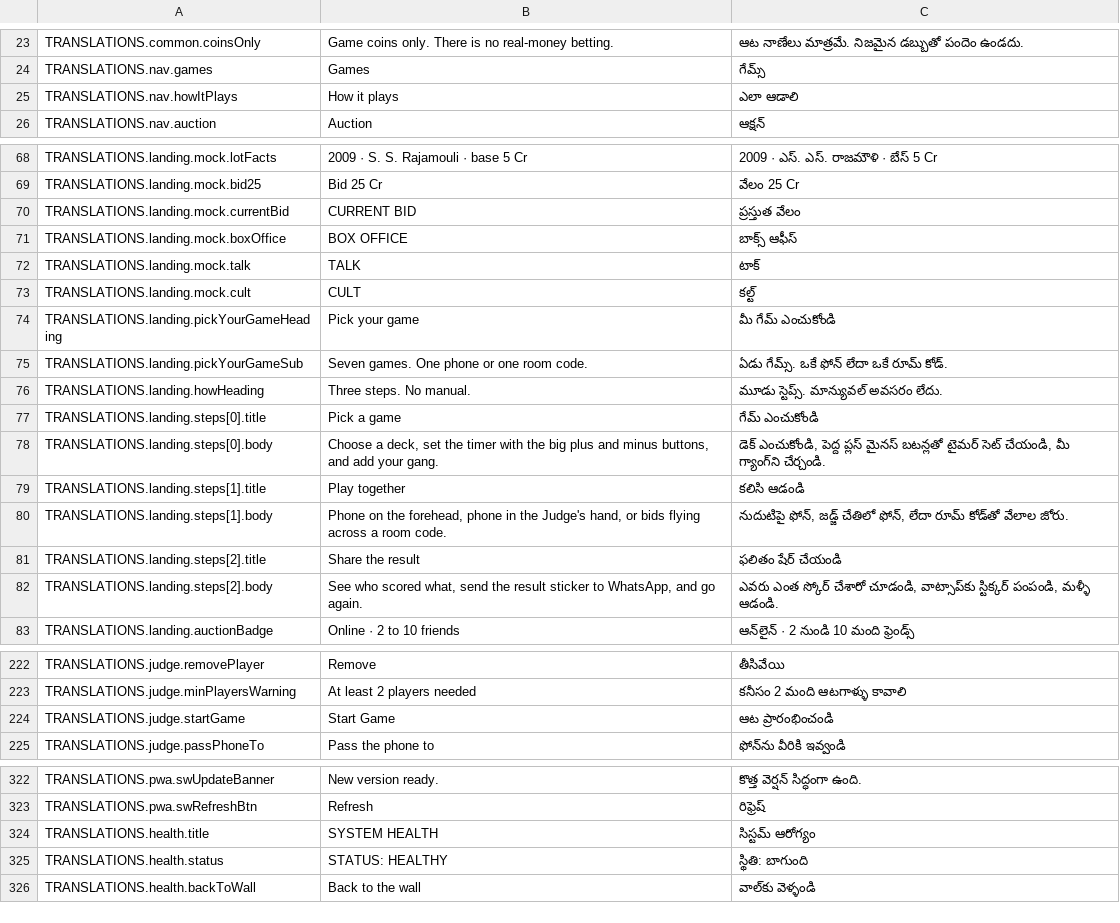
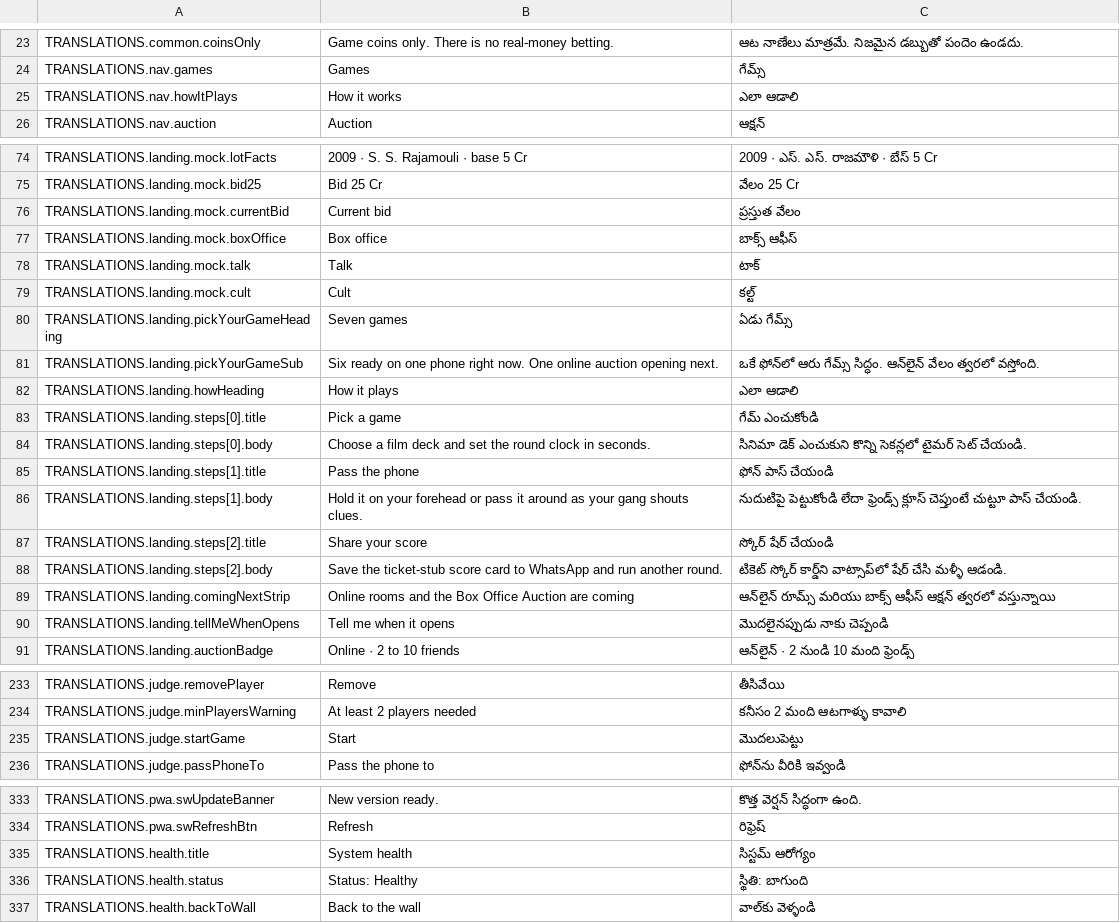
Before and after one commit to KandadiCharanTej/TFI, a CSV file: i18n-review.csv, drawn as a sheet; only a part is shown, gaps mark what is left out; the diff covers the shown part only.

Commit message:
feat(phase-4b): update sticker-kit, TicketStub, AppFrame wordmark, and sentence-case i18n

```diff
--- a/i18n-review.csv
+++ b/i18n-review.csv
@@ -24,3 +24,3 @@
 "TRANSLATIONS.nav.games","Games","గేమ్స్"
-"TRANSLATIONS.nav.howItPlays","How it plays","ఎలా ఆడాలి"
+"TRANSLATIONS.nav.howItPlays","How it works","ఎలా ఆడాలి"
 "TRANSLATIONS.nav.auction","Auction","ఆక్షన్"
@@ -69,15 +75,17 @@
 "TRANSLATIONS.landing.mock.bid25","Bid 25 Cr","వేలం 25 Cr"
-"TRANSLATIONS.landing.mock.currentBid","CURRENT BID","ప్రస్తుత వేలం"
-"TRANSLATIONS.landing.mock.boxOffice","BOX OFFICE","బాక్స్ ఆఫీస్"
-"TRANSLATIONS.landing.mock.talk","TALK","టాక్"
-"TRANSLATIONS.landing.mock.cult","CULT","కల్ట్"
-"TRANSLATIONS.landing.pickYourGameHeading","Pick your game","మీ గేమ్ ఎంచుకోండి"
-"TRANSLATIONS.landing.pickYourGameSub","Seven games. One phone or one room code.","ఏడు గేమ్స్. ఒకే ఫోన్ లేదా ఒకే రూమ్ కోడ్."
-"TRANSLATIONS.landing.howHeading","Three steps. No manual.","మూడు స్టెప్స్. మాన్యువల్ అవసరం లేదు."
+"TRANSLATIONS.landing.mock.currentBid","Current bid","ప్రస్తుత వేలం"
+"TRANSLATIONS.landing.mock.boxOffice","Box office","బాక్స్ ఆఫీస్"
+"TRANSLATIONS.landing.mock.talk","Talk","టాక్"
+"TRANSLATIONS.landing.mock.cult","Cult","కల్ట్"
+"TRANSLATIONS.landing.pickYourGameHeading","Seven games","ఏడు గేమ్స్"
+"TRANSLATIONS.landing.pickYourGameSub","Six ready on one phone right now. One online auction opening next.","ఒకే ఫోన్‌లో ఆరు గేమ్స్ సిద్ధం. ఆన్‌లైన్ వేలం త్వరలో వస్తోంది."
+"TRANSLATIONS.landing.howHeading","How it plays","ఎలా ఆడాలి"
 "TRANSLATIONS.landing.steps[0].title","Pick a game","గేమ్ ఎంచుకోండి"
-"TRANSLATIONS.landing.steps[0].body","Choose a deck, set the timer with the big plus and minus buttons, and add your gang.","డెక్ ఎంచుకోండి, పెద్ద ప్లస్ మైనస్ బటన్లతో టైమర్ సెట్ చేయండి, మీ గ్యాంగ్‌ని చేర్చండి."
-"TRANSLATIONS.landing.steps[1].title","Play together","కలిసి ఆడండి"
-"TRANSLATIONS.landing.steps[1].body","Phone on the forehead, phone in the Judge's hand, or bids flying across a room code.","నుదుటిపై ఫోన్, జడ్జ్ చేతిలో ఫోన్, లేదా రూమ్ కోడ్‌తో వేలాల జోరు."
-"TRANSLATIONS.landing.steps[2].title","Share the result","ఫలితం షేర్ చేయండి"
-"TRANSLATIONS.landing.steps[2].body","See who scored what, send the result sticker to WhatsApp, and go again.","ఎవరు ఎంత స్కోర్ చేశారో చూడండి, వాట్సాప్‌కు స్టిక్కర్ పంపండి, మళ్ళీ ఆడండి."
+"TRANSLATIONS.landing.steps[0].body","Choose a film deck and set the round clock in seconds.","సినిమా డెక్ ఎంచుకుని కొన్ని సెకన్లలో టైమర్ సెట్ చేయండి."
+"TRANSLATIONS.landing.steps[1].title","Pass the phone","ఫోన్ పాస్ చేయండి"
+"TRANSLATIONS.landing.steps[1].body","Hold it on your forehead or pass it around as your gang shouts clues.","నుదుటిపై పెట్టుకోండి లేదా ఫ్రెండ్స్ క్లూస్ చెప్తుంటే చుట్టూ పాస్ చేయండి."
+"TRANSLATIONS.landing.steps[2].title","Share your score","స్కోర్ షేర్ చేయండి"
+"TRANSLATIONS.landing.steps[2].body","Save the ticket-stub score card to WhatsApp and run another round.","టికెట్ స్కోర్ కార్డ్‌ని వాట్సాప్‌లో షేర్ చేసి మళ్ళీ ఆడండి."
+"TRANSLATIONS.landing.comingNextStrip","Online rooms and the Box Office Auction are coming","ఆన్‌లైన్ రూమ్స్ మరియు బాక్స్ ఆఫీస్ ఆక్షన్ త్వరలో వస్తున్నాయి"
+"TRANSLATIONS.landing.tellMeWhenOpens","Tell me when it opens","మొదలైనప్పుడు నాకు చెప్పండి"
 "TRANSLATIONS.landing.auctionBadge","Online · 2 to 10 friends","ఆన్‌లైన్ · 2 నుండి 10 మంది ఫ్రెండ్స్"
@@ -223,3 +234,3 @@
 "TRANSLATIONS.judge.minPlayersWarning","At least 2 players needed","కనీసం 2 మంది ఆటగాళ్ళు కావాలి"
-"TRANSLATIONS.judge.startGame","Start Game","ఆట ప్రారంభించండి"
+"TRANSLATIONS.judge.startGame","Start","మొదలుపెట్టు"
 "TRANSLATIONS.judge.passPhoneTo","Pass the phone to","ఫోన్‌ను వీరికి ఇవ్వండి"
@@ -323,4 +334,4 @@
 "TRANSLATIONS.pwa.swRefreshBtn","Refresh","రిఫ్రెష్"
-"TRANSLATIONS.health.title","SYSTEM HEALTH","సిస్టమ్ ఆరోగ్యం"
-"TRANSLATIONS.health.status","STATUS: HEALTHY","స్థితి: బాగుంది"
+"TRANSLATIONS.health.title","System health","సిస్టమ్ ఆరోగ్యం"
+"TRANSLATIONS.health.status","Status: Healthy","స్థితి: బాగుంది"
 "TRANSLATIONS.health.backToWall","Back to the wall","వాల్‌కు వెళ్ళండి"
```
Also changed, not shown: 9 added rows and 46 edited cells elsewhere in this file, 5 other files.
